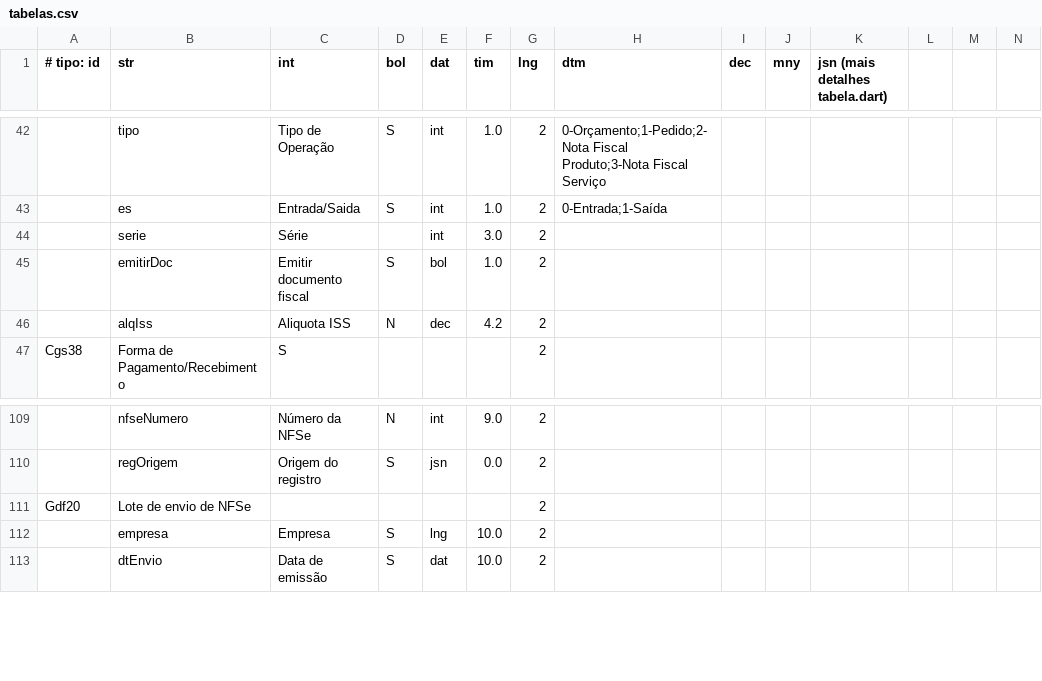
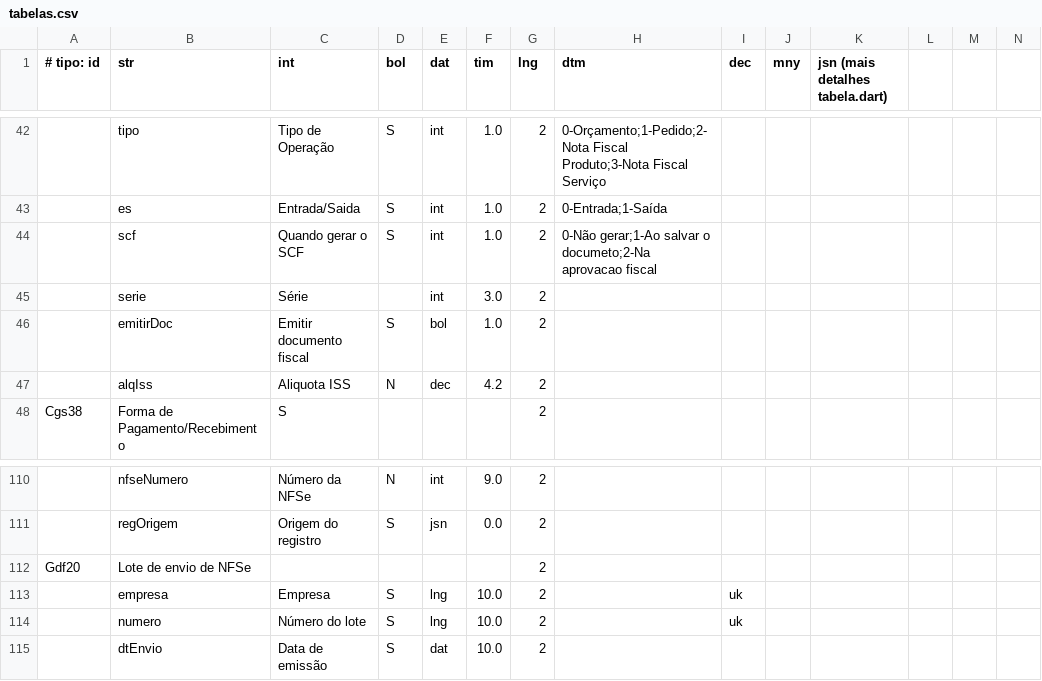
Before and after one commit to rafael-bguti/agilite_flutter_kotlin, a CSV file: kotlin/docs/dicdados/tabelas.csv, drawn as a sheet; only a part is shown, gaps mark what is left out; addresses are those after the commit; rows hold the shown columns only; the diff names each change by its address in the sheet, - before the commit and + after, or states it on an @@ line.

```diff
--- a/kotlin/docs/dicdados/tabelas.csv
+++ b/kotlin/docs/dicdados/tabelas.csv
+row 44:  | scf | Quando gerar o SCF | S | int | 1.0 | 2 | 0-Não gerar;1-Ao salvar o documeto;2-Na aprovacao fiscal
+row 113:  | empresa | Empresa | S | lng | 10.0 | 2 |  | uk
-B114 (str): empresa
+B114 (str): numero
-C114 (int): Empresa
+C114 (int): Número do lote
-I114 (dec): (empty)
+I114 (dec): uk
```
Also changed, not shown: kotlin/docs/dicdados/tarefas.csv, 24 other files.
